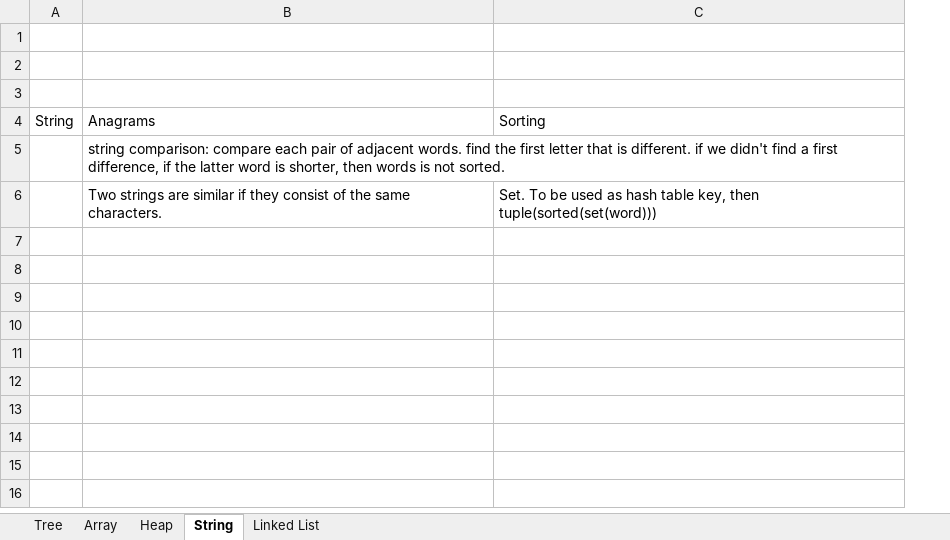
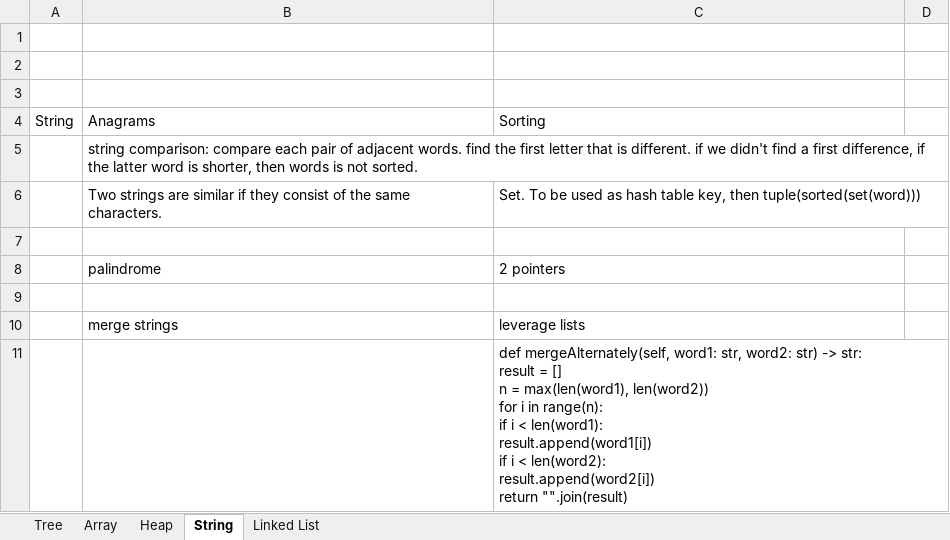
Before and after one commit to holmes1313/Leetcode, an Excel workbook: algos.xlsx, sheet String, drawn as a sheet; only a part is shown; values as stored, in another font and other column widths than the file's, no borders; ↵ is a line break in a cell; the diff covers the shown part only; the diff names each change by its address in the sheet, - before the commit and + after, or states it on an @@ line.

```diff
--- a/algos.xlsx (sheet String)
+++ b/algos.xlsx (sheet String)
+column D, empty
+row 7: (empty)
+row 8:  | palindrome | 2 pointers
+row 9: (empty)
+row 10:  | merge strings | leverage lists
+row 11:  |  | def mergeAlternately(self, word1: str, word2: str) -> str: ↵ result = [] ↵ n = max(len(word1), len(word2)) ↵ for i in range(n): ↵ if i < len(word1): ↵ result.append(word1[i]) ↵ if i < len(word2): ↵ result.append(word2[i]) ↵ return "".join(result)
```
Also changed, not shown: 20 added rows elsewhere in this sheet, sheet Array, 31 other files.
